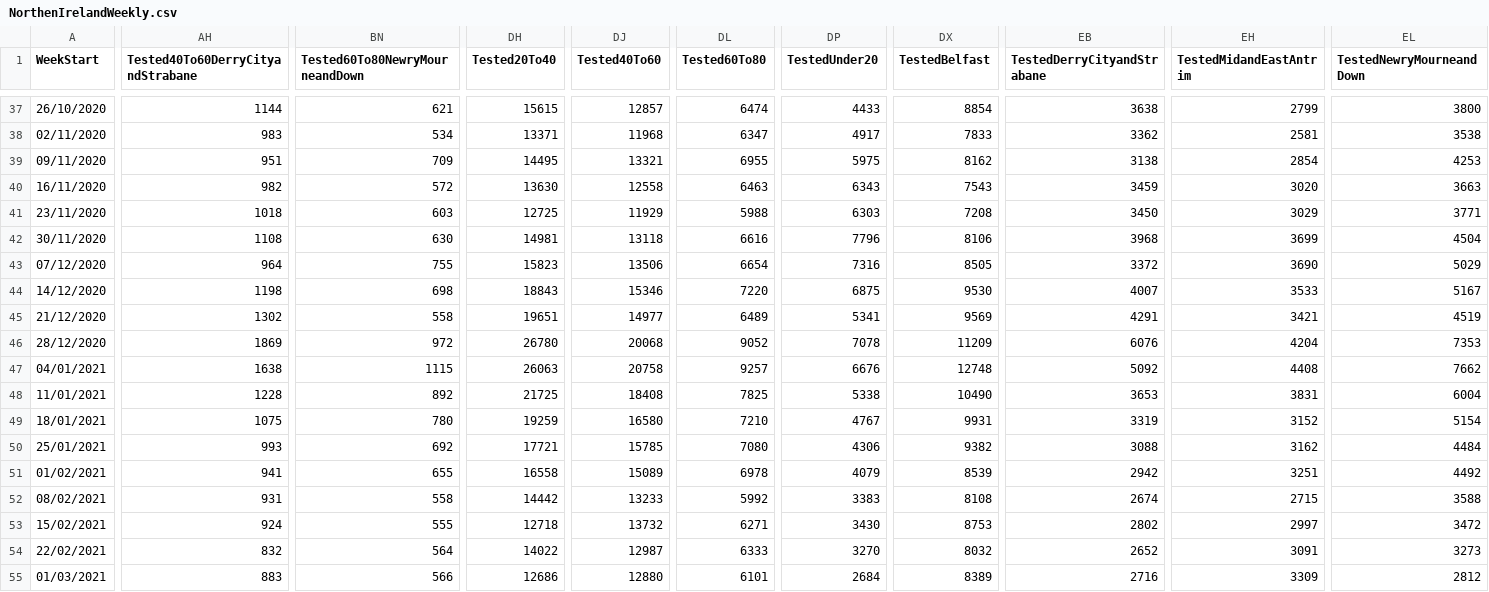
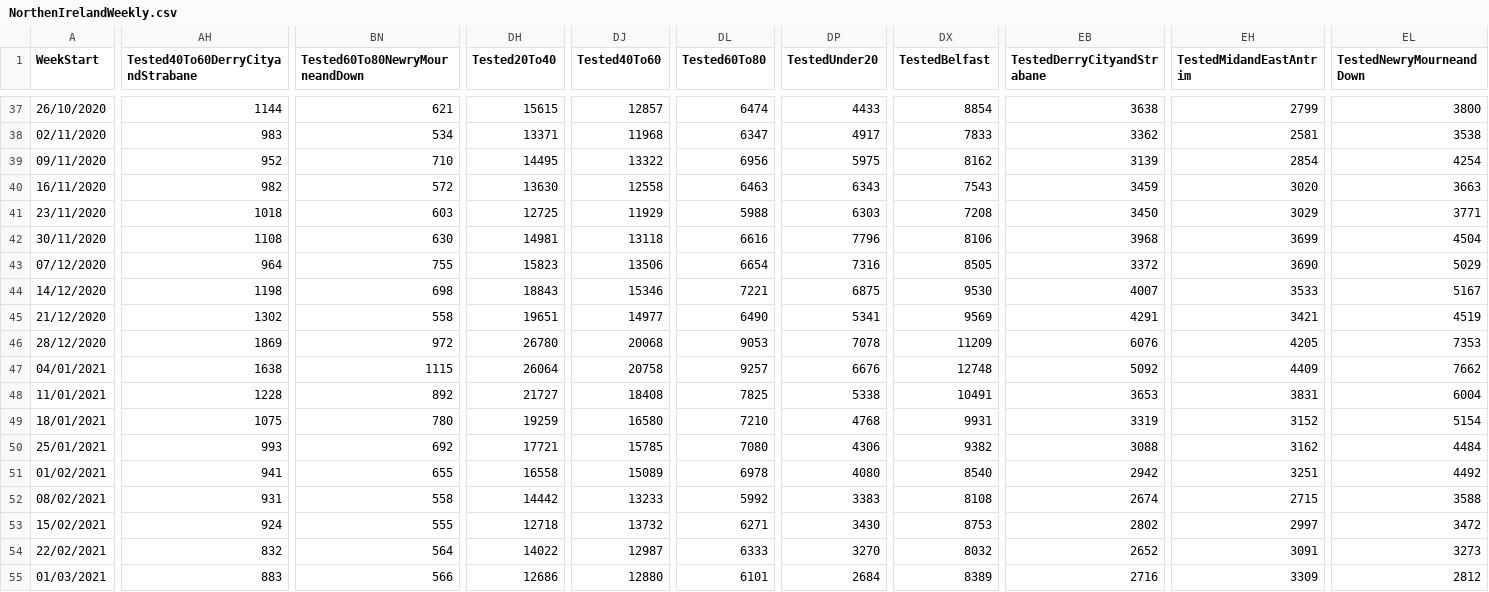
Before and after one commit to CatsAgainstCovid/IrelandCovidData, a CSV file: Outputs/NIDailyReports/NorthenIrelandWeekly.csv, drawn as a sheet; only a part is shown, gaps mark what is left out; the diff covers the shown part only; the diff names each change by its address in the sheet, - before the commit and + after, or states it on an @@ line.

```diff
--- a/Outputs/NIDailyReports/NorthenIrelandWeekly.csv
+++ b/Outputs/NIDailyReports/NorthenIrelandWeekly.csv
-AH39 (Tested40To60DerryCityandStrabane): 951
+AH39 (Tested40To60DerryCityandStrabane): 952
-BN39 (Tested60To80NewryMourneandDown): 709
+BN39 (Tested60To80NewryMourneandDown): 710
-DJ39 (Tested40To60): 13321
+DJ39 (Tested40To60): 13322
-DL39 (Tested60To80): 6955
+DL39 (Tested60To80): 6956
-EB39 (TestedDerryCityandStrabane): 3138
+EB39 (TestedDerryCityandStrabane): 3139
-EL39 (TestedNewryMourneandDown): 4253
+EL39 (TestedNewryMourneandDown): 4254
-DL44 (Tested60To80): 7220
+DL44 (Tested60To80): 7221
-DL45 (Tested60To80): 6489
+DL45 (Tested60To80): 6490
-DL46 (Tested60To80): 9052
+DL46 (Tested60To80): 9053
-EH46 (TestedMidandEastAntrim): 4204
+EH46 (TestedMidandEastAntrim): 4205
-DH47 (Tested20To40): 26063
+DH47 (Tested20To40): 26064
-EH47 (TestedMidandEastAntrim): 4408
+EH47 (TestedMidandEastAntrim): 4409
-DH48 (Tested20To40): 21725
+DH48 (Tested20To40): 21727
-DX48 (TestedBelfast): 10490
+DX48 (TestedBelfast): 10491
-DP49 (TestedUnder20): 4767
+DP49 (TestedUnder20): 4768
-DP51 (TestedUnder20): 4079
+DP51 (TestedUnder20): 4080
-DX51 (TestedBelfast): 8539
+DX51 (TestedBelfast): 8540
```
Also changed, not shown: 1 added row and 23 edited cells elsewhere in this file.
